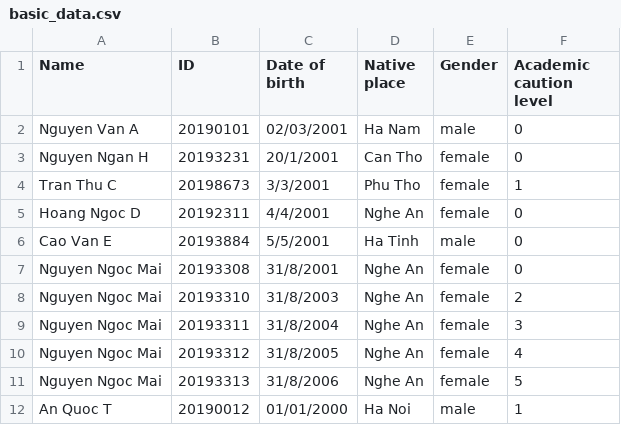
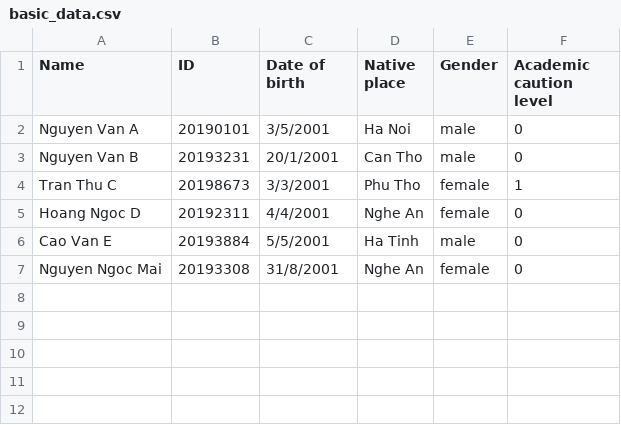
Before and after one commit to truong2710-cyber/Student-Management-System, a CSV file: data/basic_data.csv, drawn as a sheet.

```diff
--- a/data/basic_data.csv
+++ b/data/basic_data.csv
@@ -1,4 +1,4 @@
 Name,ID,Date of birth,Native place,Gender,Academic caution level
-Nguyen Van A,20190101,02/03/2001,Ha Nam,male,0
-Nguyen Ngan H,20193231,20/1/2001,Can Tho,female,0
+Nguyen Van A,20190101,3/5/2001,Ha Noi,male,0
+Nguyen Van B,20193231,20/1/2001,Can Tho,male,0
 Tran Thu C,20198673,3/3/2001,Phu Tho,female,1
@@ -7,6 +7 @@ Cao Van E,20193884,5/5/2001,Ha Tinh,male,0
 Nguyen Ngoc Mai,20193308,31/8/2001,Nghe An,female,0
-Nguyen Ngoc Mai,20193310,31/8/2003,Nghe An,female,2
-Nguyen Ngoc Mai,20193311,31/8/2004,Nghe An,female,3
-Nguyen Ngoc Mai,20193312,31/8/2005,Nghe An,female,4
-Nguyen Ngoc Mai,20193313,31/8/2006,Nghe An,female,5
-An Quoc T,20190012,01/01/2000,Ha Noi,male,1
```
Also changed, not shown: data/basic_data2.csv, data/register_data.csv, 20 other files.
